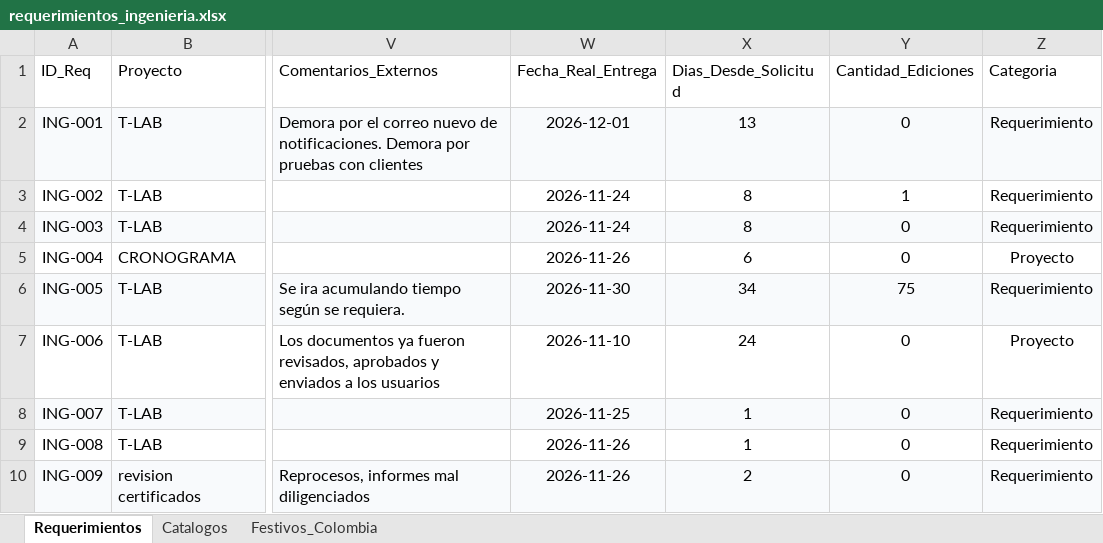
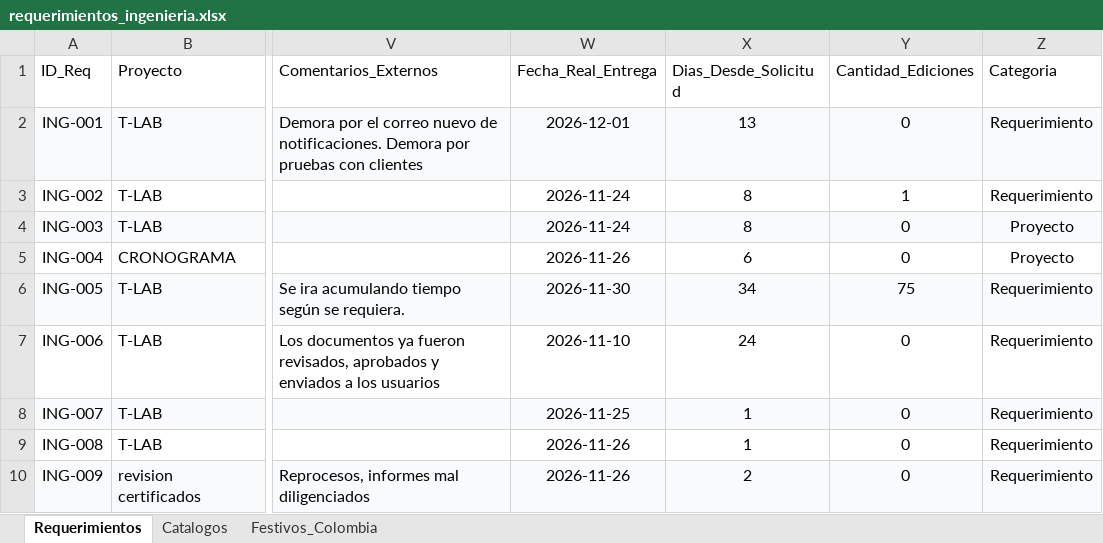
Before and after one commit to morenomolinasamantha-wq/control-avance-ingenieria, an Excel workbook: requerimientos_ingenieria.xlsx, sheet Requerimientos, drawn as a sheet; only a part is shown, gaps mark what is left out; values as stored, in another font and other column widths than the file's, no borders; the diff names each change by its address in the sheet, - before the commit and + after, or states it on an @@ line.

Commit message:
[skip ci] Actualizar requerimientos_ingenieria.xlsx desde tablero web

```diff
--- a/requerimientos_ingenieria.xlsx (sheet Requerimientos)
+++ b/requerimientos_ingenieria.xlsx (sheet Requerimientos)
-Z4 (Categoria): Requerimiento
+Z4 (Categoria): Proyecto
-Z7 (Categoria): Proyecto
+Z7 (Categoria): Requerimiento
```
